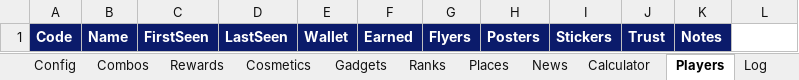
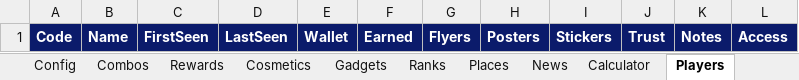
Before and after one commit to kanhafote-eng/lunitosflyersquad, an Excel workbook: sheets/mondquest-sheet.xlsx, sheet Players, drawn as a sheet; values as stored, in another font and other column widths than the file's, no borders; the diff names each change by its address in the sheet, - before the commit and + after, or states it on an @@ line.

```diff
--- a/sheets/mondquest-sheet.xlsx (sheet Players)
+++ b/sheets/mondquest-sheet.xlsx (sheet Players)
-L1: (empty)
+L1: Access
-L1 fill: none
+L1 fill: #0B1B6B
```
Also changed, not shown: sheet README, other sheet tabs, 12 other files.
